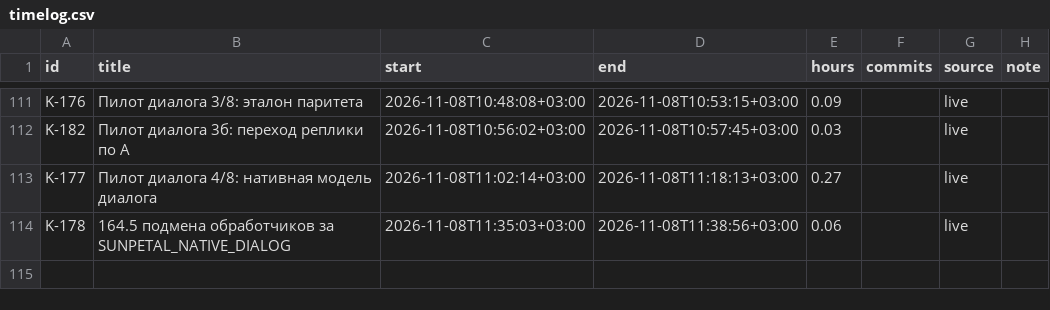
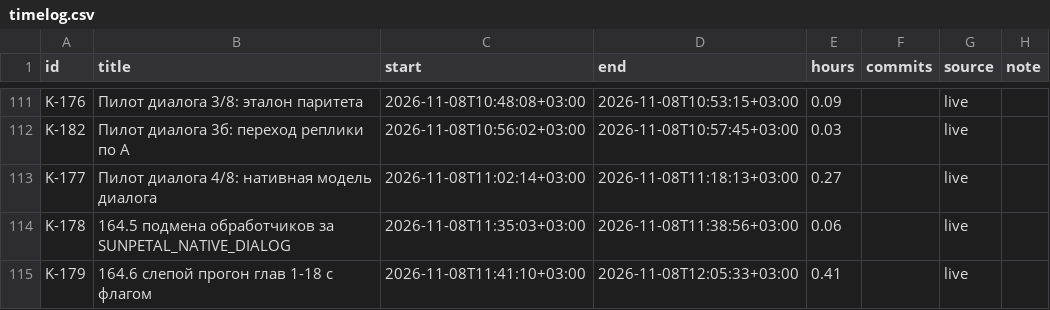
Before and after one commit to DmitriiTrifonov/sunpetal, a CSV file: tools/roadmap/timelog.csv, drawn as a sheet; only a part is shown, gaps mark what is left out; the diff names each change by its address in the sheet, - before the commit and + after, or states it on an @@ line.

```diff
--- a/tools/roadmap/timelog.csv
+++ b/tools/roadmap/timelog.csv
+row 115: K-179 | 164.6 слепой прогон глав 1-18 с флагом | 2026-11-08T11:41:10+03:00 | 2026-11-08T12:05:33+03:00 | 0.41 |  | live
```
Also changed, not shown: 4 other files.
